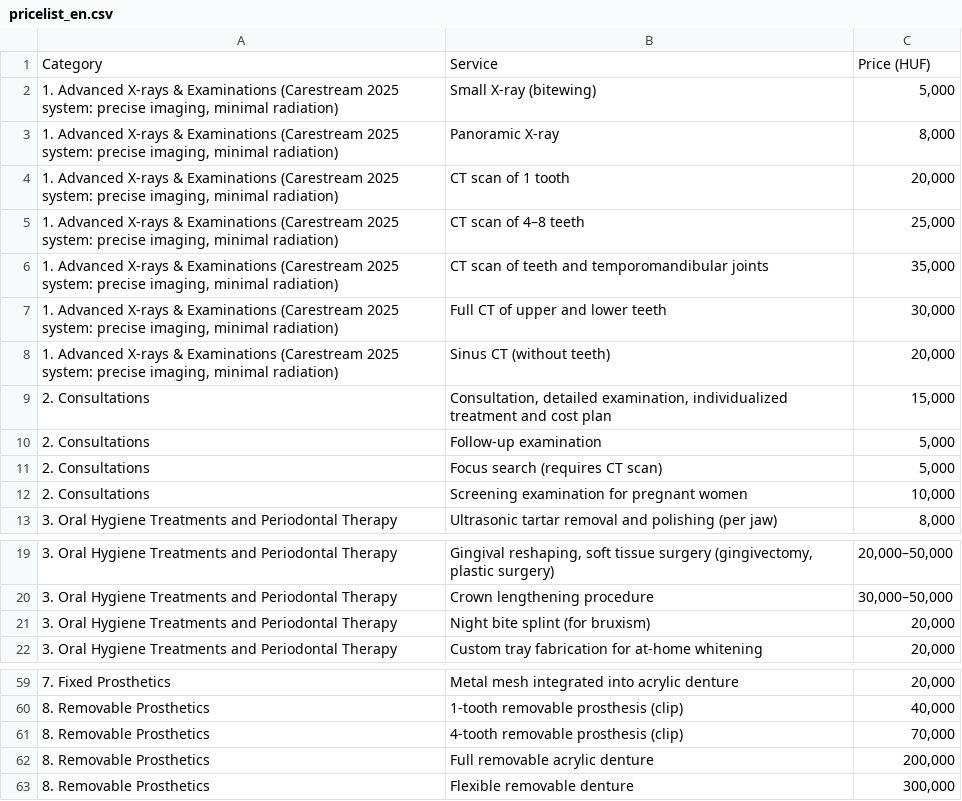
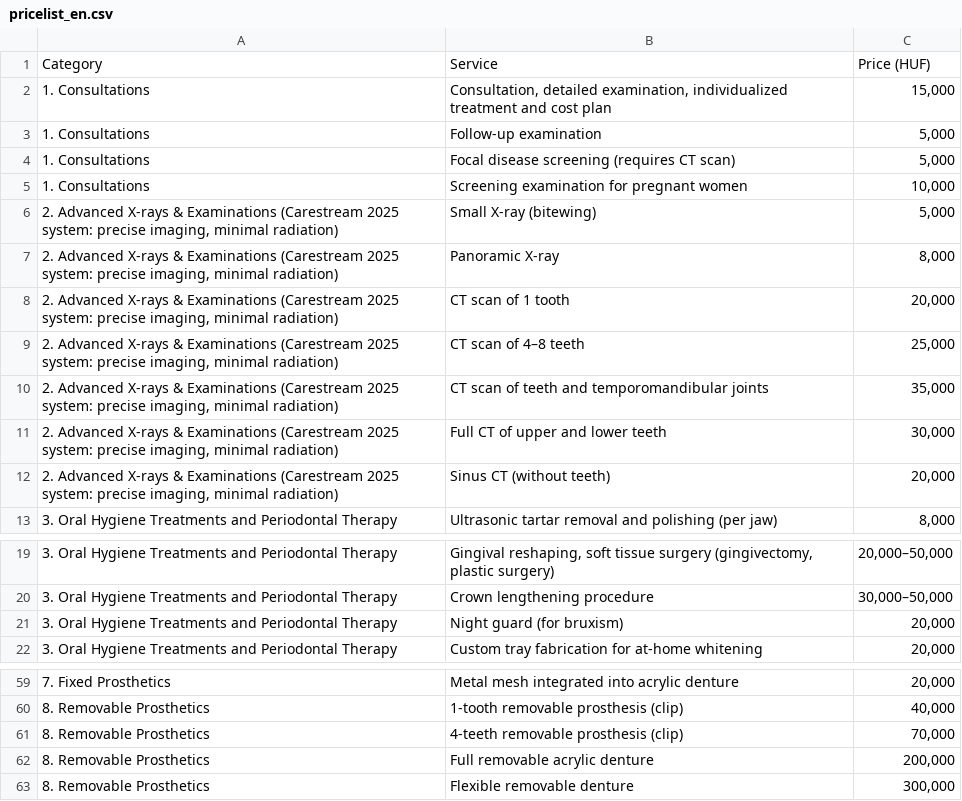
Before and after one commit to thedentalist/thedentalist, a CSV file: assets/pricelist_en.csv, drawn as a sheet; only a part is shown, gaps mark what is left out.

```diff
--- a/assets/pricelist_en.csv
+++ b/assets/pricelist_en.csv
@@ -1,13 +1,13 @@
 Category;Service;Price (HUF)
-1. Advanced X-rays & Examinations (Carestream 2025 system: precise imaging, minimal radiation);Small X-ray (bitewing);5,000
-1. Advanced X-rays & Examinations (Carestream 2025 system: precise imaging, minimal radiation);Panoramic X-ray;8,000
-1. Advanced X-rays & Examinations (Carestream 2025 system: precise imaging, minimal radiation);CT scan of 1 tooth;20,000
-1. Advanced X-rays & Examinations (Carestream 2025 system: precise imaging, minimal radiation);CT scan of 4–8 teeth;25,000
-1. Advanced X-rays & Examinations (Carestream 2025 system: precise imaging, minimal radiation);CT scan of teeth and temporomandibular joints;35,000
-1. Advanced X-rays & Examinations (Carestream 2025 system: precise imaging, minimal radiation);Full CT of upper and lower teeth;30,000
-1. Advanced X-rays & Examinations (Carestream 2025 system: precise imaging, minimal radiation);Sinus CT (without teeth);20,000
-2. Consultations;Consultation, detailed examination, individualized treatment and cost plan;15,000
-2. Consultations;Follow-up examination;5,000
-2. Consultations;Focus search (requires CT scan);5,000
-2. Consultations;Screening examination for pregnant women;10,000
+1. Consultations;Consultation, detailed examination, individualized treatment and cost plan;15,000
+1. Consultations;Follow-up examination;5,000
+1. Consultations;Focal disease screening (requires CT scan);5,000
+1. Consultations;Screening examination for pregnant women;10,000
+2. Advanced X-rays & Examinations (Carestream 2025 system: precise imaging, minimal radiation);Small X-ray (bitewing);5,000
+2. Advanced X-rays & Examinations (Carestream 2025 system: precise imaging, minimal radiation);Panoramic X-ray;8,000
+2. Advanced X-rays & Examinations (Carestream 2025 system: precise imaging, minimal radiation);CT scan of 1 tooth;20,000
+2. Advanced X-rays & Examinations (Carestream 2025 system: precise imaging, minimal radiation);CT scan of 4–8 teeth;25,000
+2. Advanced X-rays & Examinations (Carestream 2025 system: precise imaging, minimal radiation);CT scan of teeth and temporomandibular joints;35,000
+2. Advanced X-rays & Examinations (Carestream 2025 system: precise imaging, minimal radiation);Full CT of upper and lower teeth;30,000
+2. Advanced X-rays & Examinations (Carestream 2025 system: precise imaging, minimal radiation);Sinus CT (without teeth);20,000
 3. Oral Hygiene Treatments and Periodontal Therapy;Ultrasonic tartar removal and polishing (per jaw);8,000
@@ -20,3 +20,3 @@ Category;Service;Price (HUF)
 3. Oral Hygiene Treatments and Periodontal Therapy;Crown lengthening procedure;30,000–50,000
-3. Oral Hygiene Treatments and Periodontal Therapy;Night bite splint (for bruxism);20,000
+3. Oral Hygiene Treatments and Periodontal Therapy;Night guard (for bruxism);20,000
 3. Oral Hygiene Treatments and Periodontal Therapy;Custom tray fabrication for at-home whitening;20,000
@@ -60,3 +60,3 @@ Category;Service;Price (HUF)
 8. Removable Prosthetics;1-tooth removable prosthesis (clip);40,000
-8. Removable Prosthetics;4-tooth removable prosthesis (clip);70,000
+8. Removable Prosthetics;4-teeth removable prosthesis (clip);70,000
 8. Removable Prosthetics;Full removable acrylic denture;200,000
```
Also changed, not shown: assets/pricelist_hu.csv.
